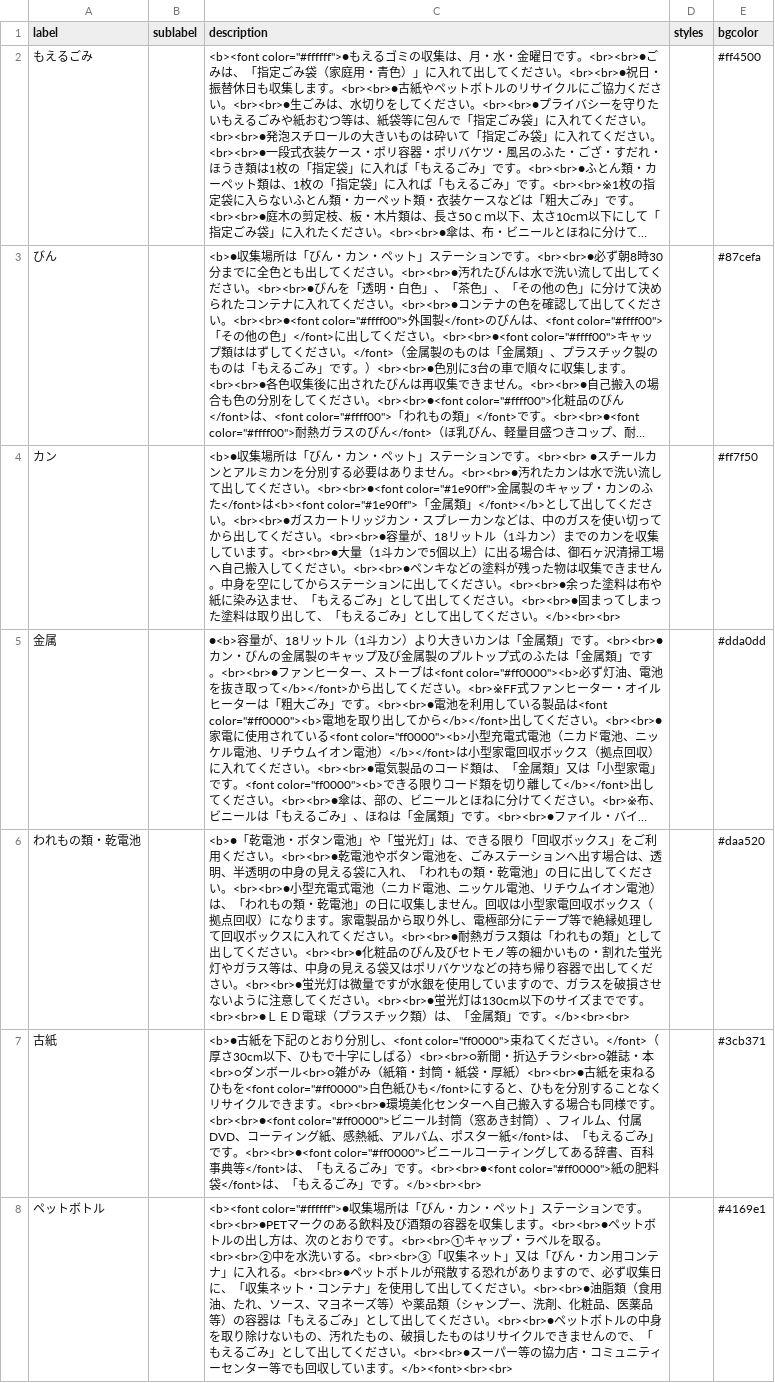
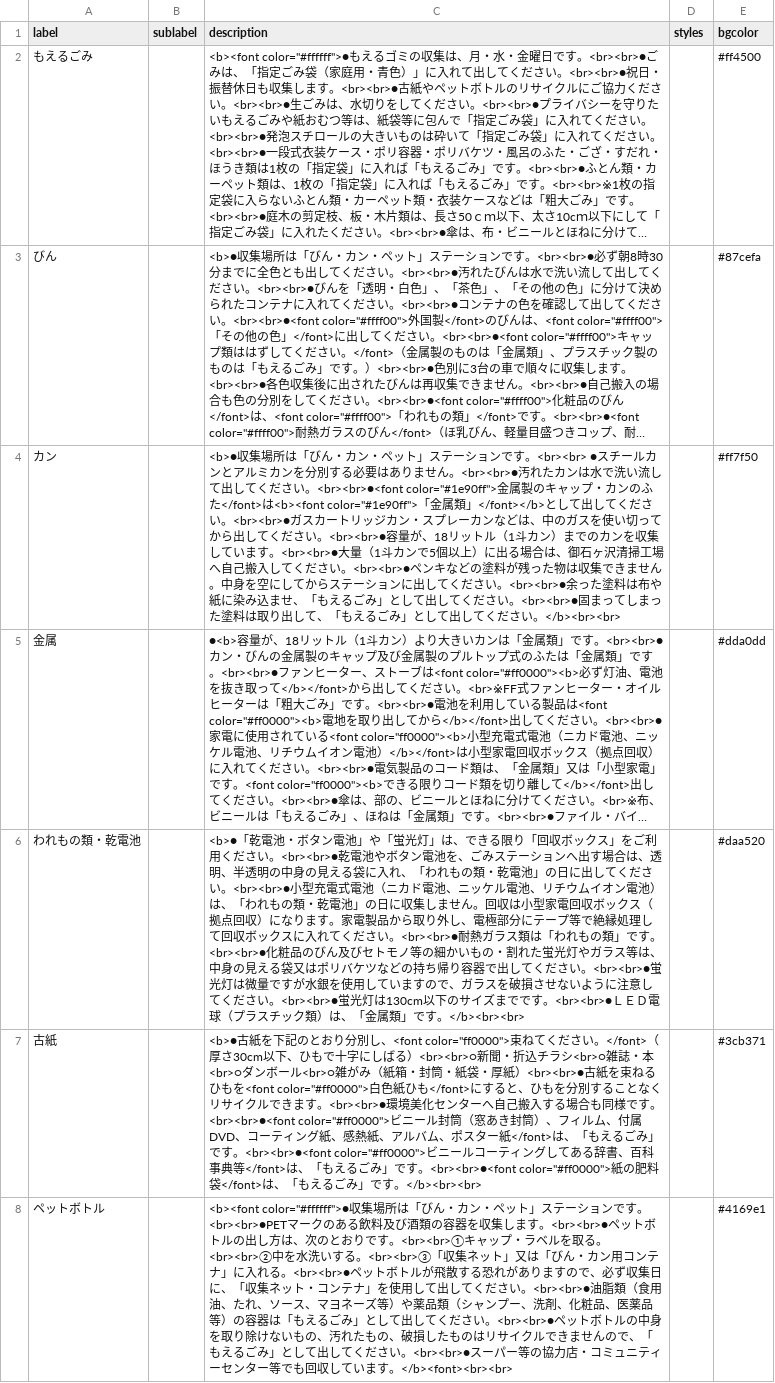
Before and after one commit to itoushi5374/5374, a CSV file: data/description.csv, drawn as a sheet; long unchanged cells end in …; the diff names each change by its address in the sheet, - before the commit and + after, or states it on an @@ line.

Commit message:
Update description.csv

```diff
--- a/data/description.csv
+++ b/data/description.csv
-C6 (description): …もの類」として出してください。<br><br>●化粧…
+C6 (description): …もの類」です。<br><br>●化粧…
```
